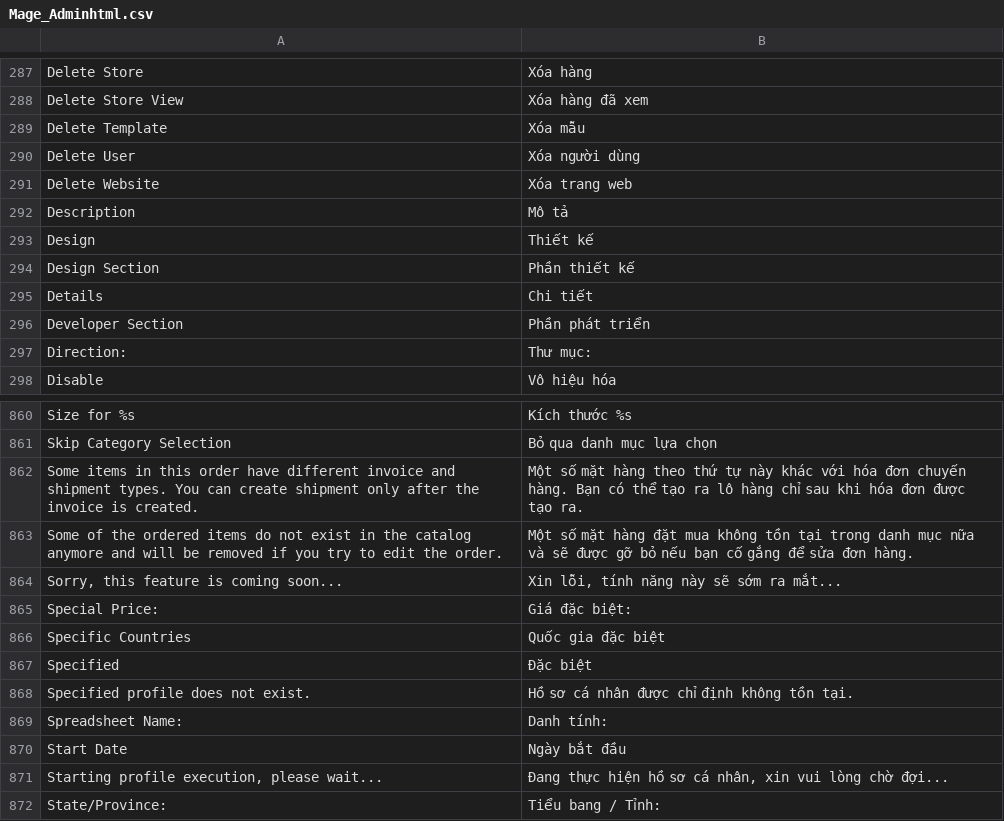
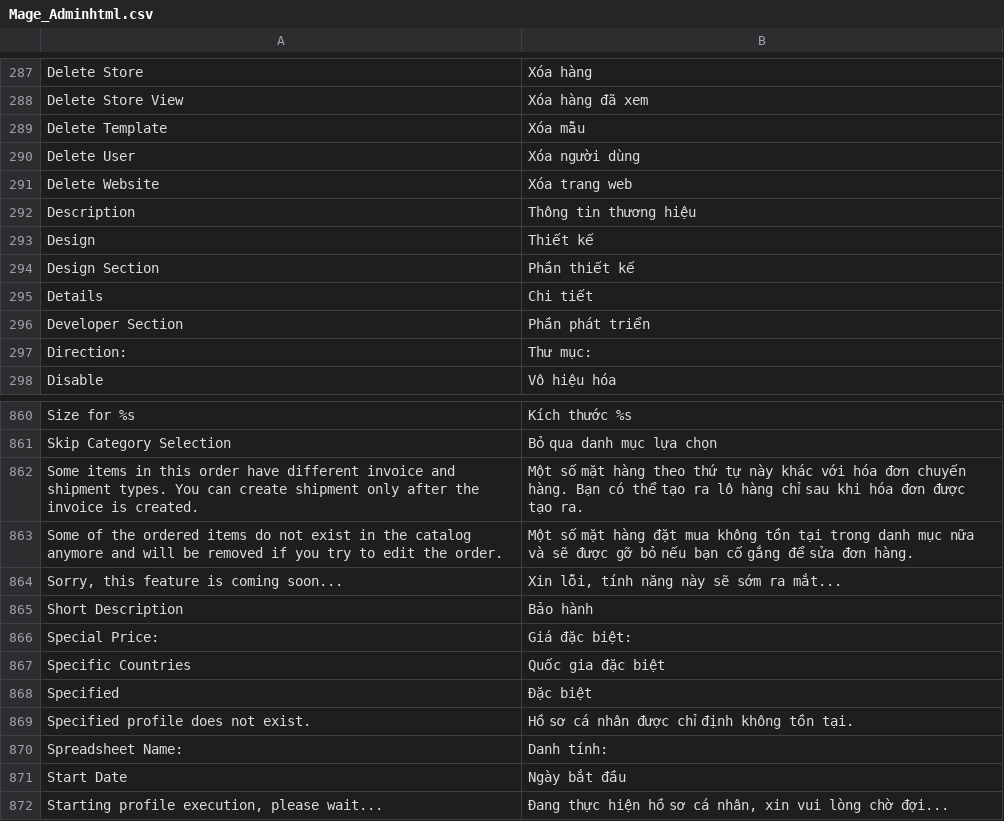
Before and after one commit to jmendozacu/watchshop, a CSV file: app/locale/vi_VN/Mage_Adminhtml.csv, drawn as a sheet; only a part is shown, gaps mark what is left out; the shorter side is filled out with more unchanged rows; the diff names each change by its address in the sheet, - before the commit and + after, or states it on an @@ line.

```diff
--- a/app/locale/vi_VN/Mage_Adminhtml.csv
+++ b/app/locale/vi_VN/Mage_Adminhtml.csv
-B292: Mô tả
+B292: Thông tin thương hiệu
+row 865: Short Description | Bảo hành
```
Also changed, not shown: app/locale/vi_VN/Mage_Catalog.csv, app/locale/vi_VN/Mage_Newsletter.csv, 39 other files.
